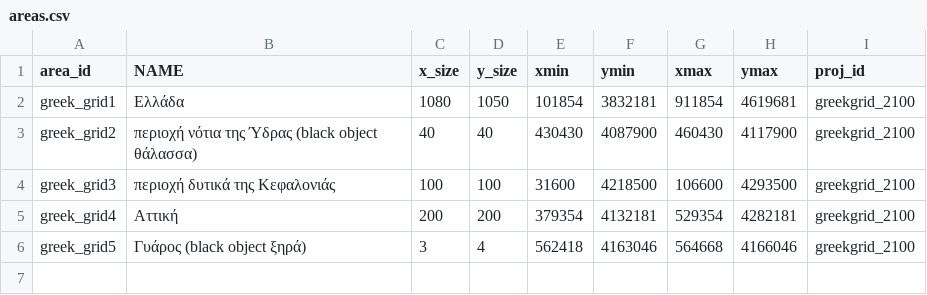
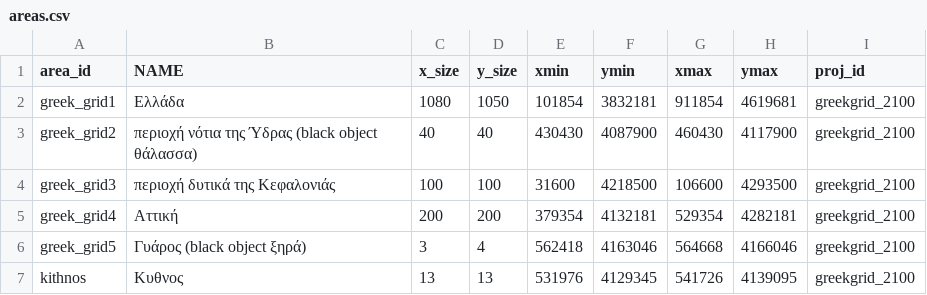
Before and after one commit to kokkytos/batchHDF2Geotiff, a CSV file: areas.csv, drawn as a sheet; the diff names each change by its address in the sheet, - before the commit and + after, or states it on an @@ line.

Commit message:
Added kithnos extent

```diff
--- a/areas.csv
+++ b/areas.csv
+row 7: kithnos | Κυθνος | 13 | 13 | 531976 | 4129345 | 541726 | 4139095 | greekgrid_2100
```
